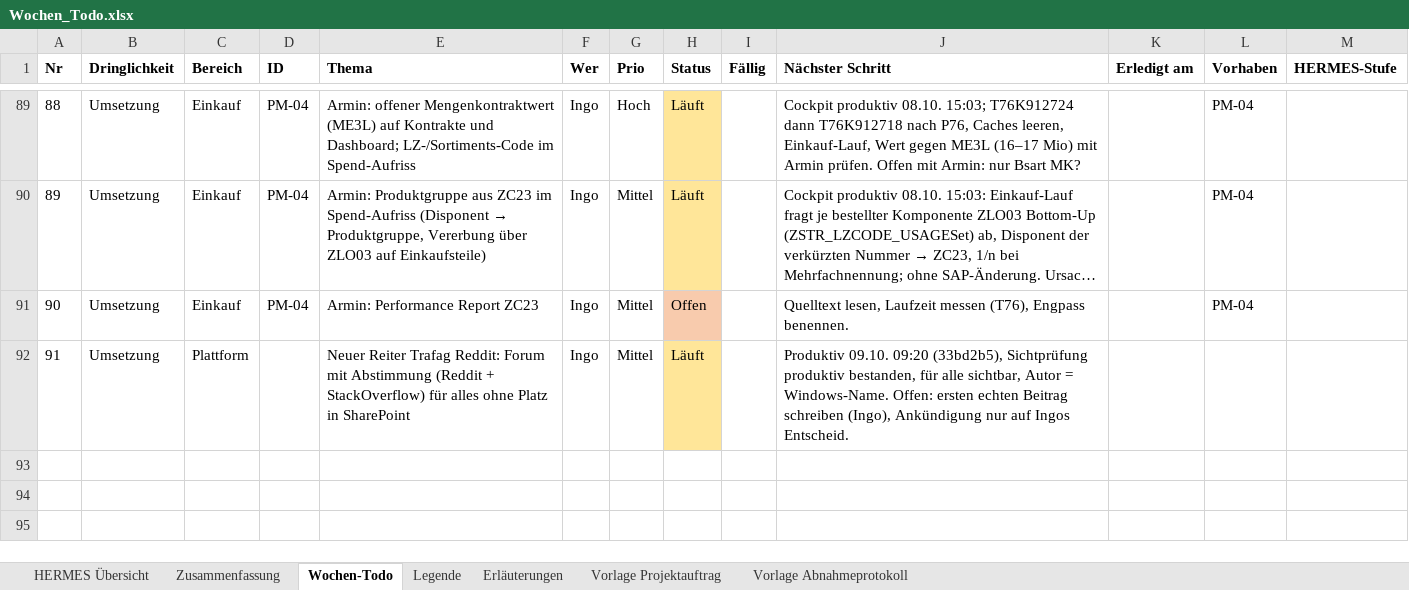
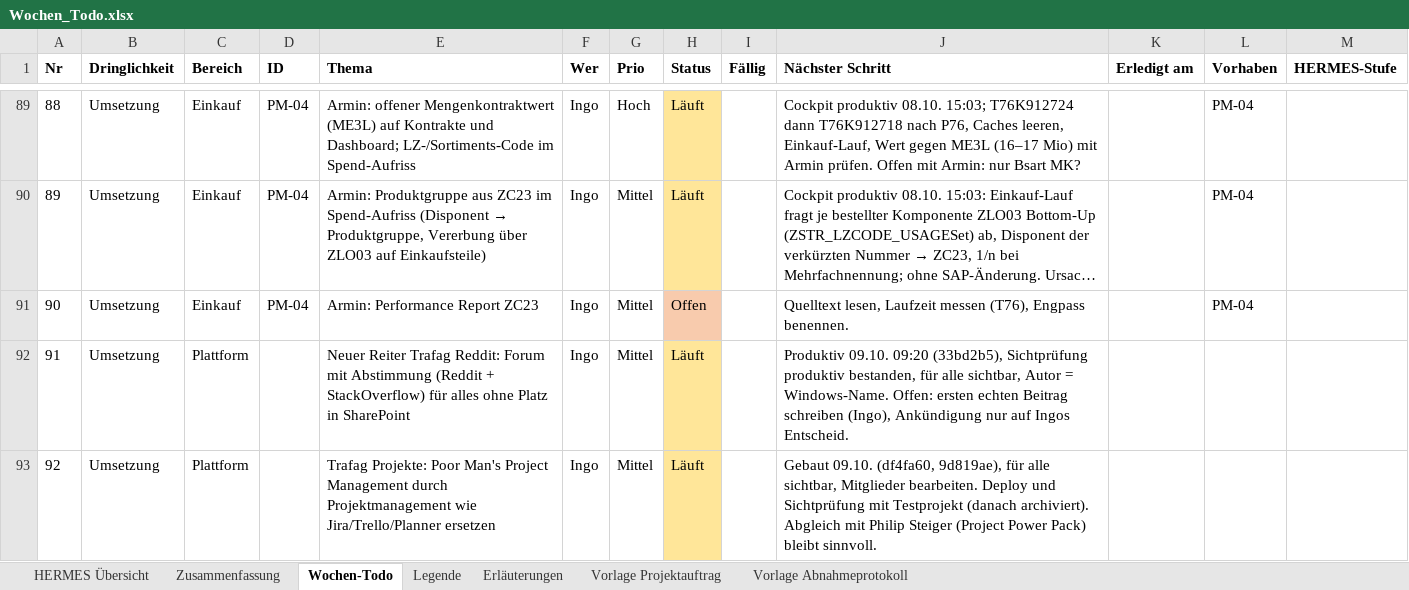
Before and after one commit to metacube2/Ai, an Excel workbook: TrafagSalesExporter/projektmanagement/Wochen_Todo.xlsx, sheet Wochen-Todo, drawn as a sheet; only a part is shown, gaps mark what is left out; long unchanged cells end in …; values as stored, in another font and other column widths than the file's, no borders; the diff names each change by its address in the sheet, - before the commit and + after, or states it on an @@ line.

```diff
--- a/TrafagSalesExporter/projektmanagement/Wochen_Todo.xlsx (sheet Wochen-Todo)
+++ b/TrafagSalesExporter/projektmanagement/Wochen_Todo.xlsx (sheet Wochen-Todo)
+row 93: 92 | Umsetzung | Plattform |  | Trafag Projekte: Poor Man's Project Management durch Projektmanagement wie Jira/Trello/Planner ersetzen | Ingo | Mittel | Läuft |  | Gebaut 09.10. (df4fa60, 9d819ae), für alle sichtbar, Mitglieder bearbeiten. Deploy und Sichtprüfung mit Testprojekt (danach archiviert). Abgleich mit Philip Steiger (Project Power Pack) bleibt sinnvoll.
```
Also changed, not shown: TrafagSalesExporter/projektmanagement/Status_kurz.xlsx, 13 other files.
